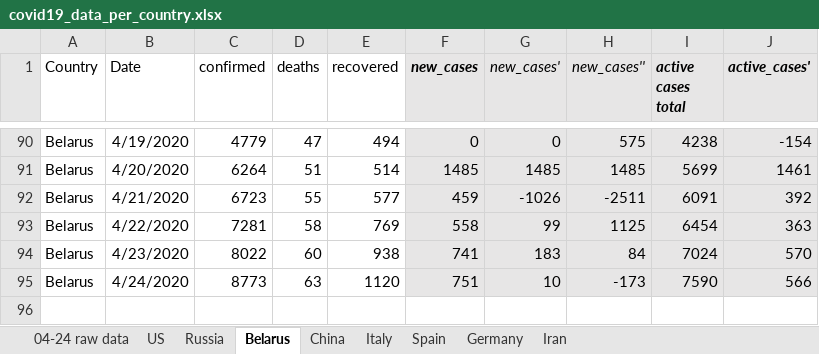
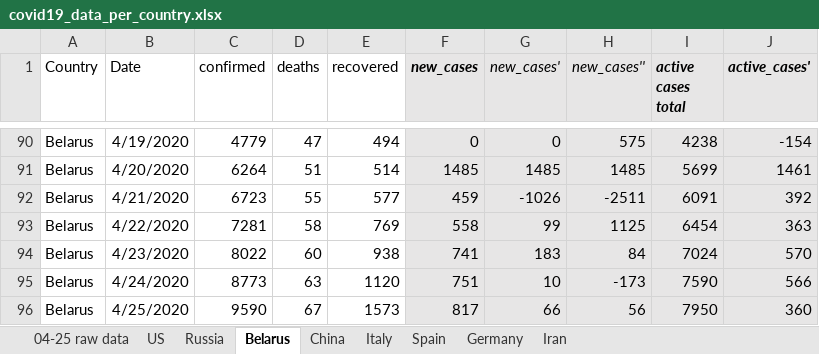
Before and after one commit to ikopyl/COVID-19_Daily_Stats, an Excel workbook: data_analysis_excel/covid19_data_per_country.xlsx, sheet Belarus, drawn as a sheet; only a part is shown, gaps mark what is left out; values as stored, in another font and other column widths than the file's, no borders; charts and pictures not drawn; the diff names each change by its address in the sheet, - before the commit and + after, or states it on an @@ line.

```diff
--- a/data_analysis_excel/covid19_data_per_country.xlsx (sheet Belarus)
+++ b/data_analysis_excel/covid19_data_per_country.xlsx (sheet Belarus)
-sheet tab: 04-24 raw data
+sheet tab: 04-25 raw data
+row 96: Belarus | 4/25/2020 | 9590 | 67 | 1573 | 817 | 66 | 56 | 7950 | 360
```
Also changed, not shown: sheet Russia, sheet Germany, sheet Spain, sheet US, sheet Iran, sheet Italy, 1 more sheet, charts or pictures, 1 other file.
